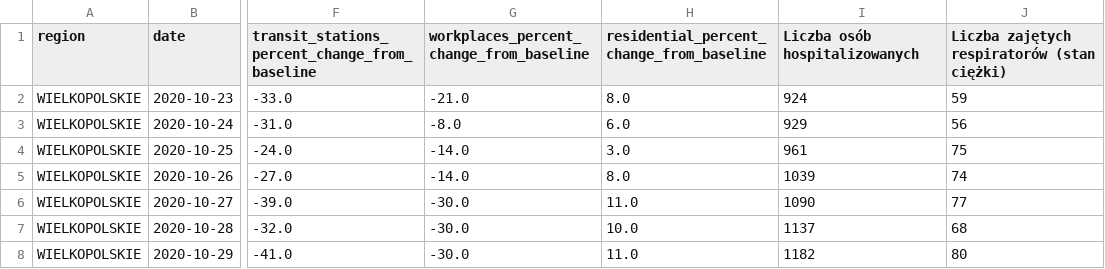
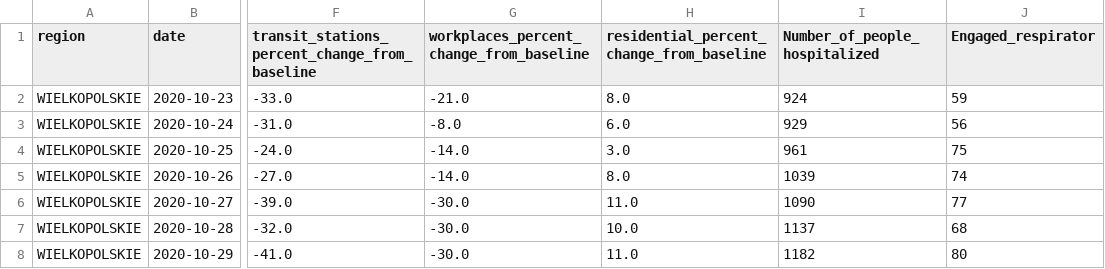
Before and after one commit to czechoa/COVID-19_prediction_in_Poland, a CSV file: LSTM_Neural_Network_for_Time_Series_Prediction/data/data_merge.csv, drawn as a sheet; only a part is shown, gaps mark what is left out; the diff names each change by its address in the sheet, - before the commit and + after, or states it on an @@ line.

Commit message:
make file data_all_with_one_hot_endcode and make run to make prediction from data_merge

```diff
--- a/LSTM_Neural_Network_for_Time_Series_Prediction/data/data_merge.csv
+++ b/LSTM_Neural_Network_for_Time_Series_Prediction/data/data_merge.csv
-I1: Liczba osób hospitalizowanych
+I1: Number_of_people_hospitalized
-J1: Liczba zajętych respiratorów (stan ciężki)
+J1: Engaged_respirator
```
Also changed, not shown: 4 other files.
